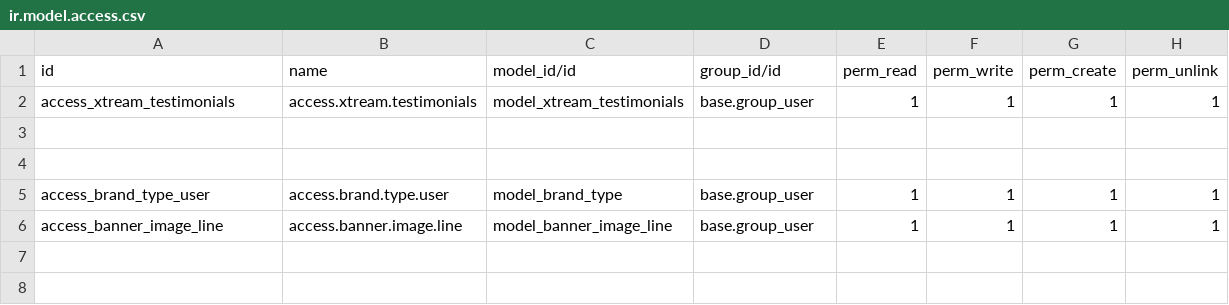
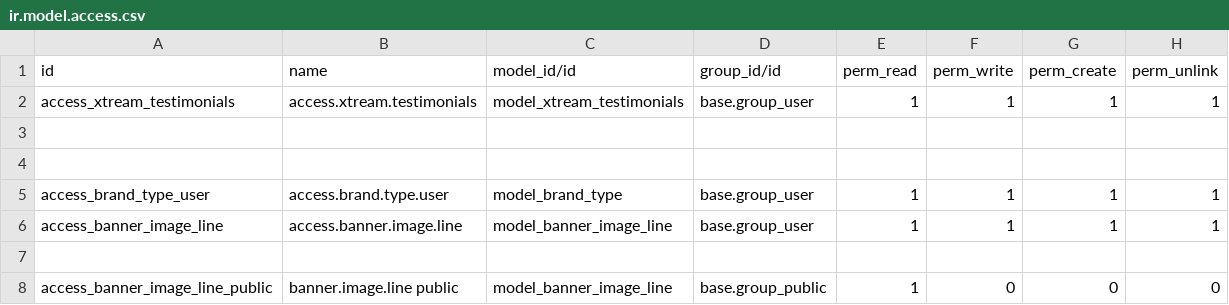
Before and after one commit to lytics-mx/Novusred, a CSV file: theme_xtream/security/ir.model.access.csv, drawn as a sheet; the diff names each change by its address in the sheet, - before the commit and + after, or states it on an @@ line.

Commit message:
Update ir.model.access.csv

```diff
--- a/theme_xtream/security/ir.model.access.csv
+++ b/theme_xtream/security/ir.model.access.csv
+row 7: (empty)
+row 8: access_banner_image_line_public | banner.image.line public | model_banner_image_line | base.group_public | 1 | 0 | 0 | 0
```
